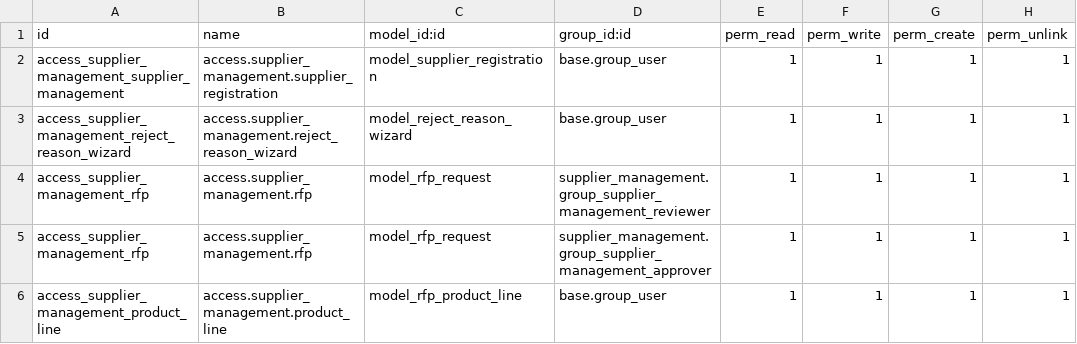
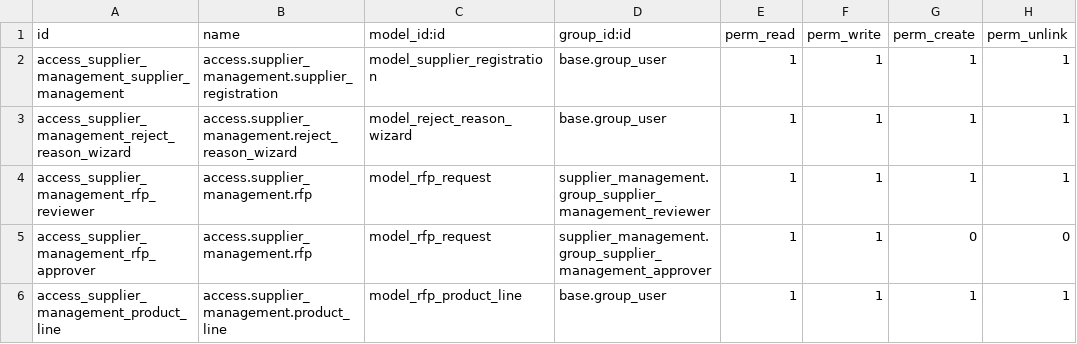
Before and after one commit to anowarulkarim/supplier_management, a CSV file: security/ir.model.access.csv, drawn as a sheet.

Commit message:
added record rules for reviewer and approver

```diff
--- a/security/ir.model.access.csv
+++ b/security/ir.model.access.csv
@@ -3,4 +3,4 @@ access_supplier_management_supplier_management,access.supplier_management.suppli
 access_supplier_management_reject_reason_wizard,access.supplier_management.reject_reason_wizard,model_reject_reason_wizard,base.group_user,1,1,1,1
-access_supplier_management_rfp,access.supplier_management.rfp,model_rfp_request,supplier_management.group_supplier_management_reviewer,1,1,1,1
-access_supplier_management_rfp,access.supplier_management.rfp,model_rfp_request,supplier_management.group_supplier_management_approver,1,1,1,1
+access_supplier_management_rfp_reviewer,access.supplier_management.rfp,model_rfp_request,supplier_management.group_supplier_management_reviewer,1,1,1,1
+access_supplier_management_rfp_approver,access.supplier_management.rfp,model_rfp_request,supplier_management.group_supplier_management_approver,1,1,0,0
 access_supplier_management_product_line,access.supplier_management.product_line,model_rfp_product_line,base.group_user,1,1,1,1
```
Also changed, not shown: 4 other files.
